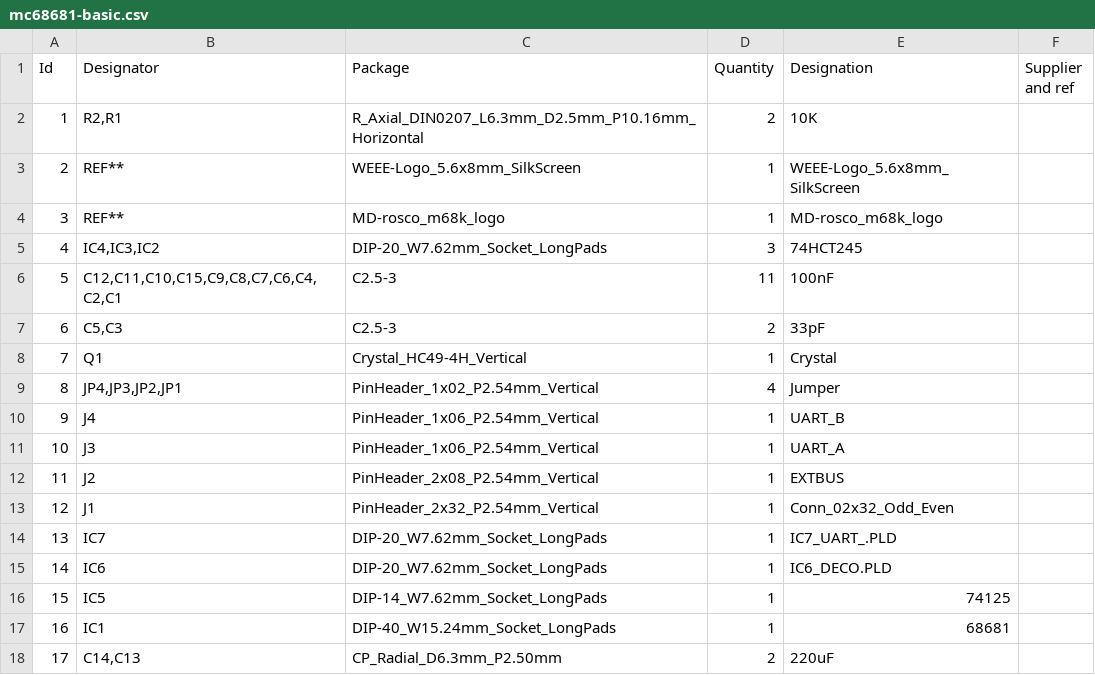
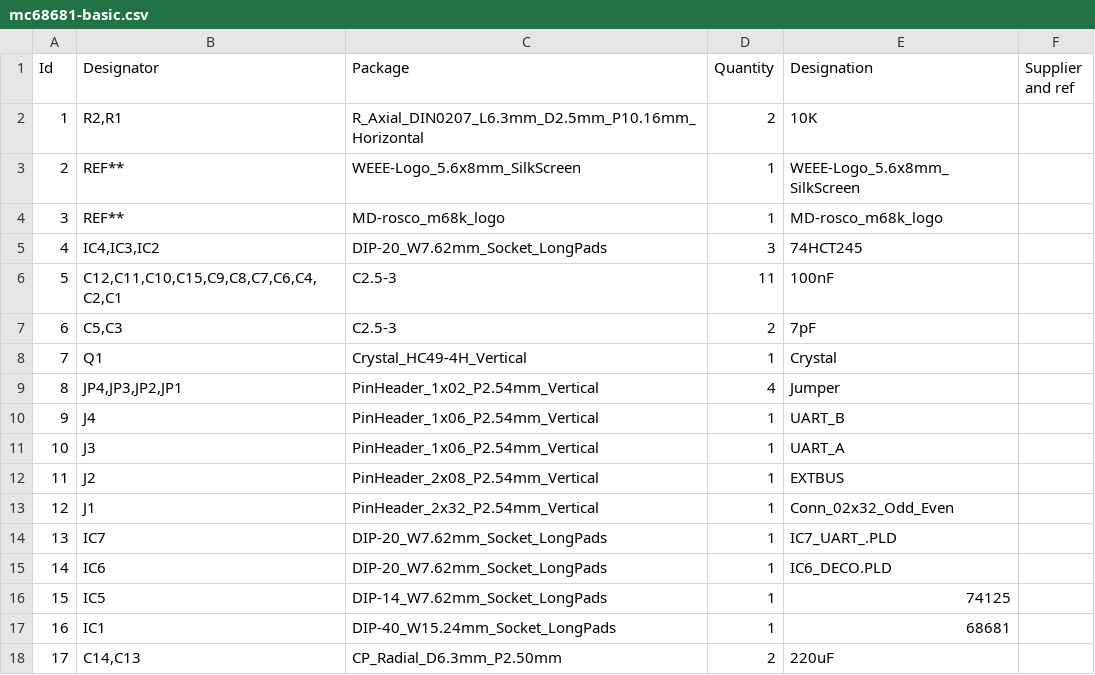
Before and after one commit to rosco-m68k/hardware-projects, a CSV file: mc68681-duart/design/kicad/mc68681-basic/mc68681-basic.csv, drawn as a sheet.

```diff
--- a/mc68681-duart/design/kicad/mc68681-basic/mc68681-basic.csv
+++ b/mc68681-duart/design/kicad/mc68681-basic/mc68681-basic.csv
@@ -6,3 +6,3 @@
 5;"C12,C11,C10,C15,C9,C8,C7,C6,C4,C2,C1";"C2.5-3";11;"100nF";;;
-6;"C5,C3";"C2.5-3";2;"33pF";;;
+6;"C5,C3";"C2.5-3";2;"7pF";;;
 7;"Q1";"Crystal_HC49-4H_Vertical";1;"Crystal";;;
```
Also changed, not shown: 19 other files.
